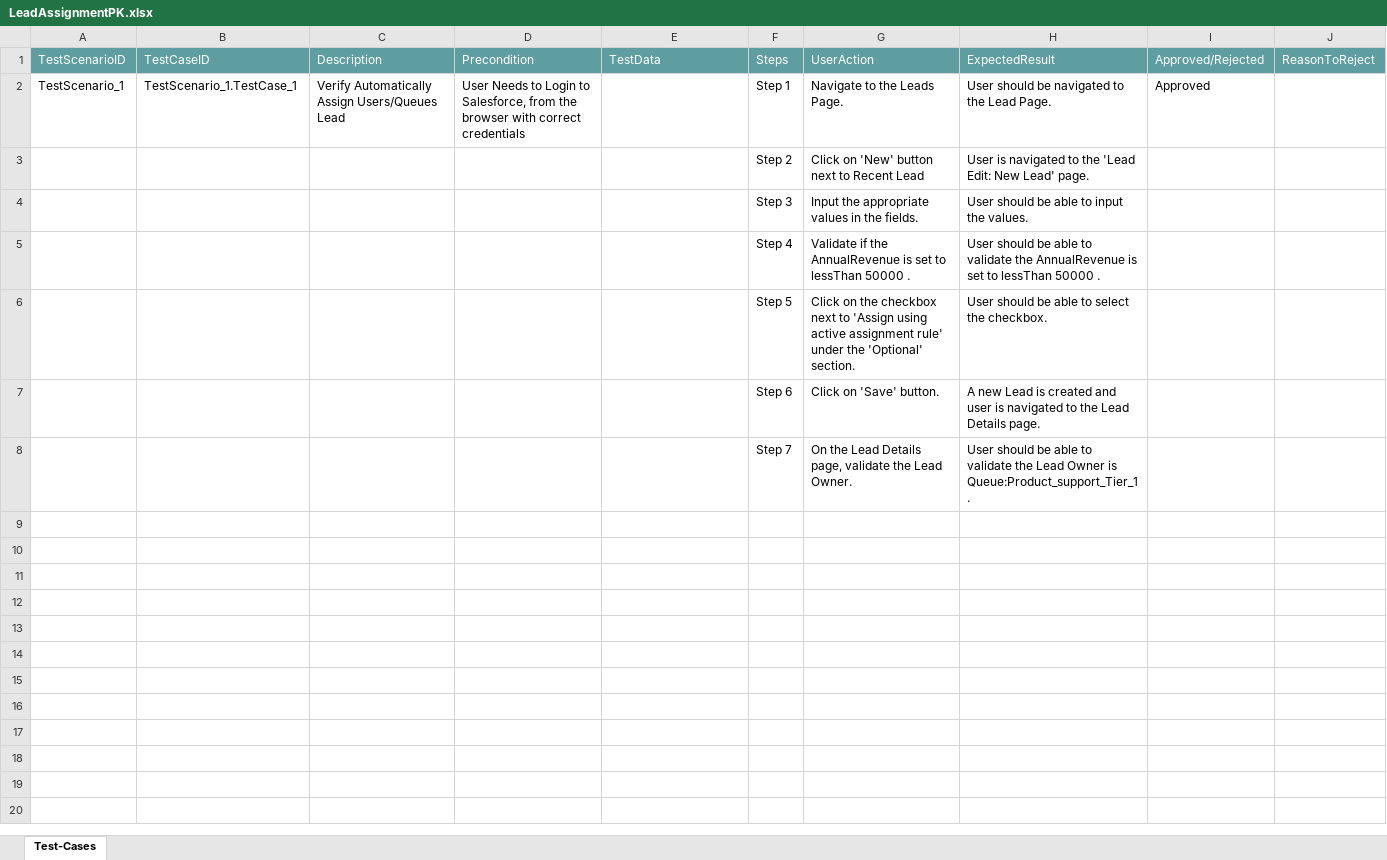
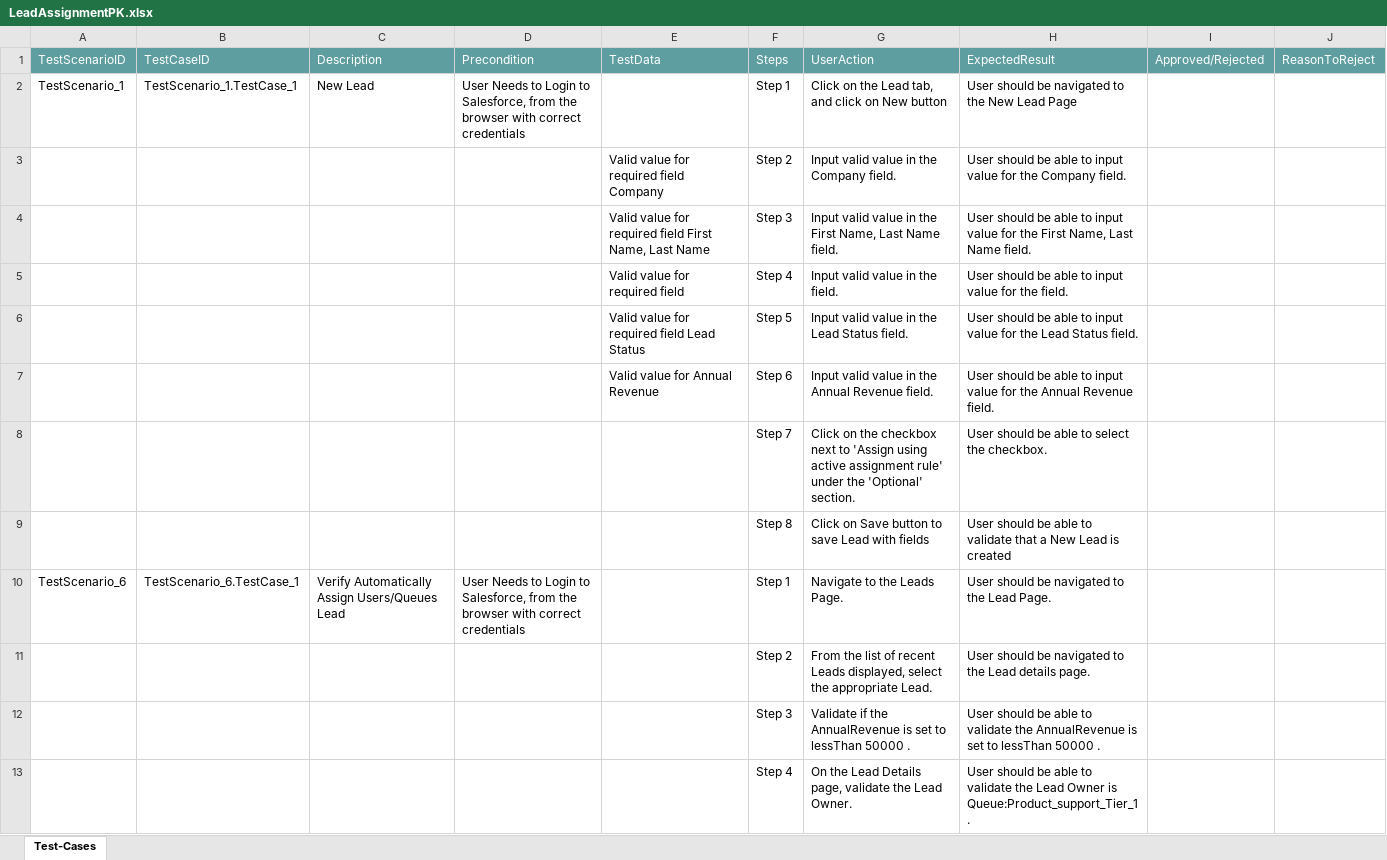
Before and after one commit to ShaikMohamedIrfan/Irfan123, an Excel workbook: LeadAssignmentPK.xlsx, sheet Test-Cases, drawn as a sheet; values as stored, in another font and other column widths than the file's, no borders; table styles not drawn; removed rows and columns are numbered as before the commit, all else as after; the diff names each change by its address in the sheet, - before the commit and + after, or states it on an @@ line.

Commit message:
Initial Commit for Verification of Test cases

```diff
--- a/LeadAssignmentPK.xlsx (sheet Test-Cases)
+++ b/LeadAssignmentPK.xlsx (sheet Test-Cases)
-C2: Verify Automatically Assign Users/Queues Lead
+C2: New Lead
-G2: Navigate to the Leads Page.
+G2: Click on the Lead tab, and click on New button
-H2: User should be navigated to the Lead Page.
+H2: User should be navigated to the New Lead Page
-I2: Approved
+I2: (empty)
+row 3:  |  |  |  | Valid value for required field Company | Step 2 | Input valid value in the Company field. | User should be able to input value for the Company field.
+row 4:  |  |  |  | Valid value for required field First Name, Last Name | Step 3 | Input valid value in the First Name, Last Name field. | User should be able to input value for the First Name, Last Name field.
+row 5:  |  |  |  | Valid value for required field | Step 4 | Input valid value in the field. | User should be able to input value for the field.
+row 6:  |  |  |  | Valid value for required field Lead Status | Step 5 | Input valid value in the Lead Status field. | User should be able to input value for the Lead Status field.
+row 7:  |  |  |  | Valid value for Annual Revenue | Step 6 | Input valid value in the Annual Revenue field. | User should be able to input value for the Annual Revenue field.
+row 8:  |  |  |  |  | Step 7 | Click on the checkbox next to 'Assign using active assignment rule' under the 'Optional' section. | User should be able to select the checkbox.
+row 9:  |  |  |  |  | Step 8 | Click on Save button to save Lead with fields | User should be able to validate that a New Lead is created
+row 10: TestScenario_6 | TestScenario_6.TestCase_1 | Verify Automatically Assign Users/Queues Lead | User Needs to Login to Salesforce, from the browser with correct credentials |  | Step 1 | Navigate to the Leads Page. | User should be navigated to the Lead Page.
-G11: Click on 'New' button next to Recent Lead
+G11: From the list of recent Leads displayed, select the appropriate Lead.
-H11: User is navigated to the 'Lead Edit: New Lead' page.
+H11: User should be navigated to the Lead details page.
-row 4:  |  |  |  |  | Step 3 | Input the appropriate values in the fields. | User should be able to input the values.
-F12: Step 4
+F12: Step 3
-row 6:  |  |  |  |  | Step 5 | Click on the checkbox next to 'Assign using active assignment rule' under the 'Optional' section. | User should be able to select the checkbox.
-row 7:  |  |  |  |  | Step 6 | Click on 'Save' button. | A new Lead is created and user is navigated to the Lead Details page.
-F13: Step 7
+F13: Step 4
```
